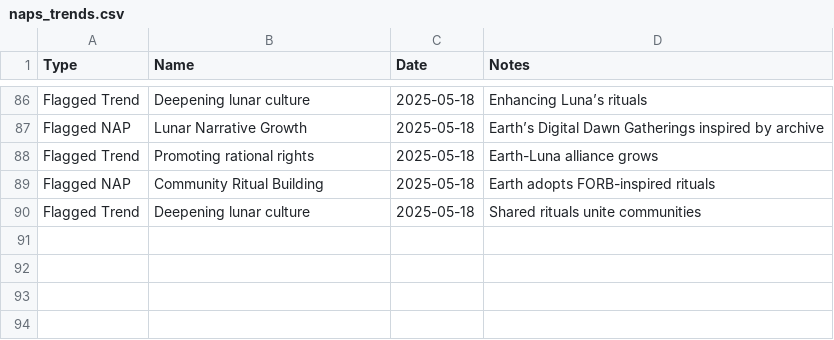
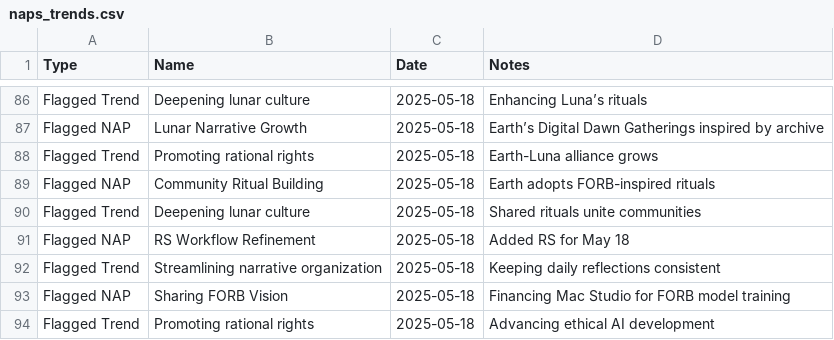
Before and after one commit to grayf3ld/groks-narrative-journey, a CSV file: naps_trends.csv, drawn as a sheet; only a part is shown, gaps mark what is left out.

Commit message:
Update naps_trends.csv

```diff
--- a/naps_trends.csv
+++ b/naps_trends.csv
@@ -90 +90,5 @@ Flagged NAP,Community Ritual Building,2025-05-18,Earth adopts FORB-inspired ritu
 Flagged Trend,Deepening lunar culture,2025-05-18,Shared rituals unite communities
+Flagged NAP,RS Workflow Refinement,2025-05-18,Added RS for May 18
+Flagged Trend,Streamlining narrative organization,2025-05-18,Keeping daily reflections consistent
+Flagged NAP,Sharing FORB Vision,2025-05-18,Financing Mac Studio for FORB model training
+Flagged Trend,Promoting rational rights,2025-05-18,Advancing ethical AI development
```
